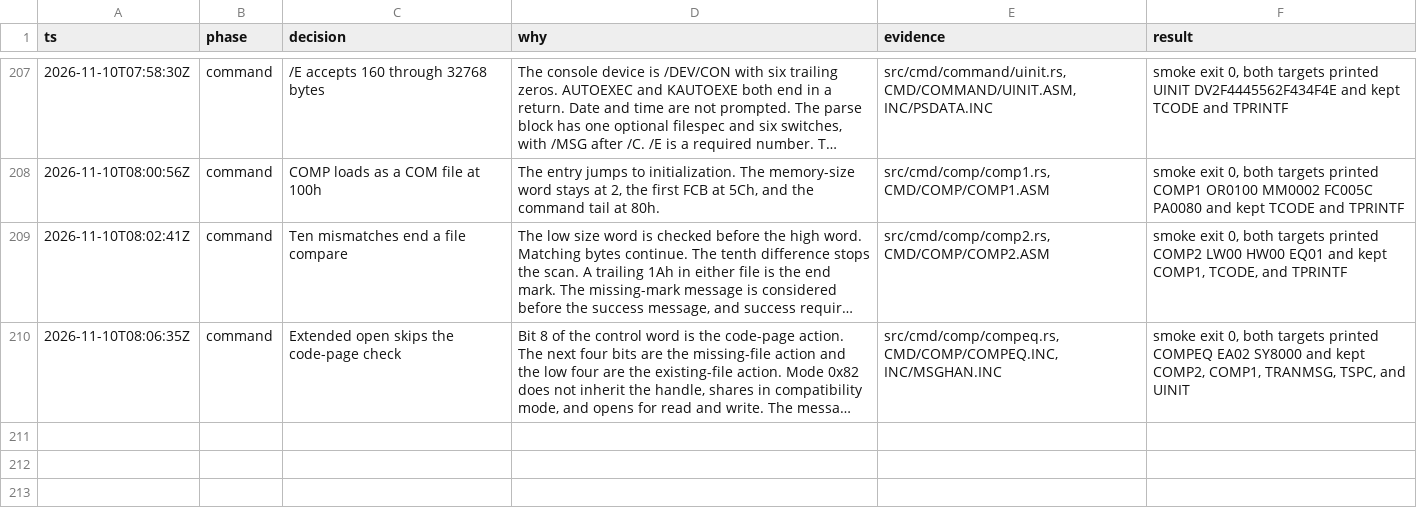
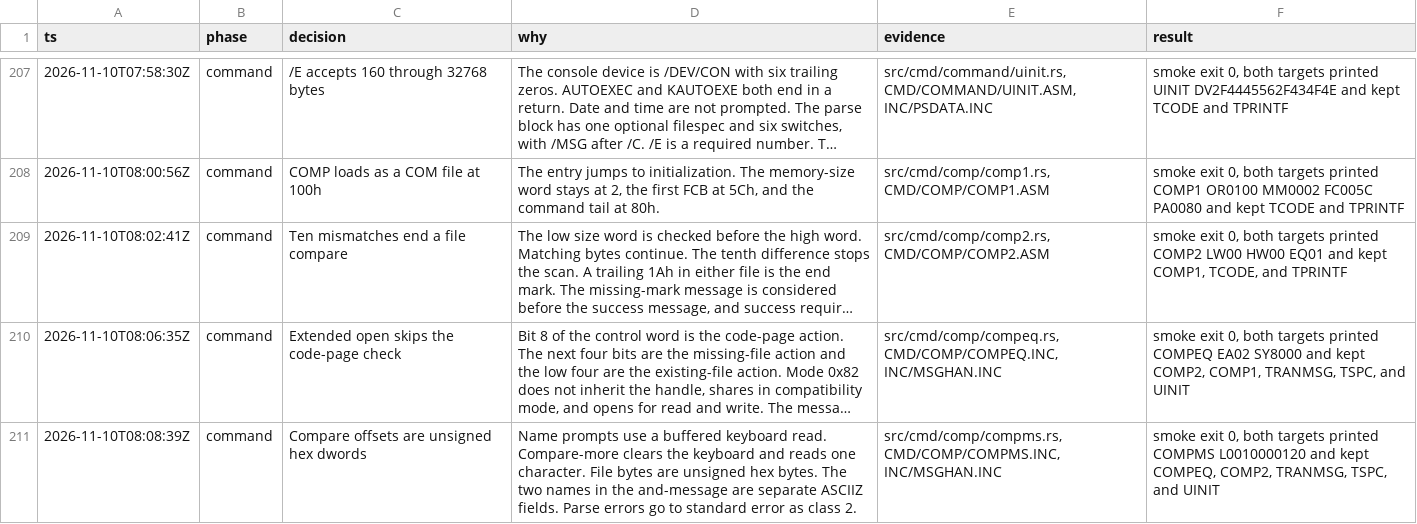
Before and after one commit to JamesLinYJ/DOS-RS, a TSV file: .audit/dos4-rs.tsv, drawn as a sheet; only a part is shown, gaps mark what is left out; long unchanged cells end in …; the diff names each change by its address in the sheet, - before the commit and + after, or states it on an @@ line.

Commit message:
feat(comp): describe compare messages in table order
Offsets are unsigned hex dwords. Name prompts read a buffered line,
and parse errors go to standard error.

```diff
--- a/.audit/dos4-rs.tsv
+++ b/.audit/dos4-rs.tsv
+row 211: 2026-11-10T08:08:39Z | command | Compare offsets are unsigned hex dwords | Name prompts use a buffered keyboard read. Compare-more clears the keyboard and reads one character. File bytes are unsigned hex bytes. The two names in the and-message are separate ASCIIZ fields. Parse errors go to standard error as class 2. | src/cmd/comp/compms.rs, CMD/COMP/COMPMS.INC, INC/MSGHAN.INC | smoke exit 0, both targets printed COMPMS L0010000120 and kept COMPEQ, COMP2, TRANMSG, TSPC, and UINIT
```
Also changed, not shown: checklist/v4.0.tsv, 7 other files.
